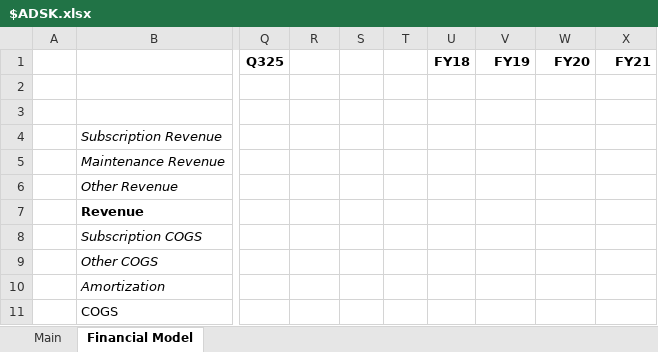
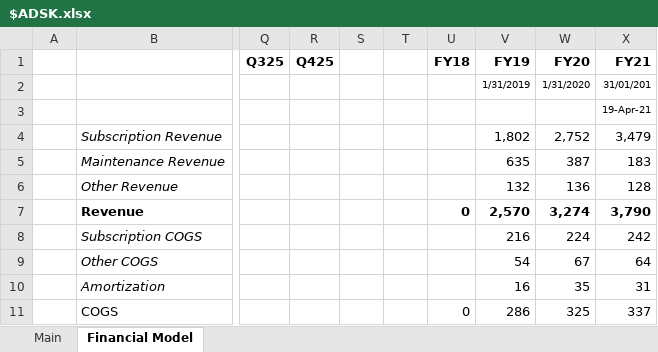
Before and after one commit to Charlie-Hill/Financial-Models, an Excel workbook: $ADSK.xlsx, sheet Financial Model, drawn as a sheet; only a part is shown, gaps mark what is left out; values as stored, in another font and other column widths than the file's, no borders; the diff covers the shown part only; the diff names each change by its address in the sheet, - before the commit and + after, or states it on an @@ line.

Commit message:
Update $ADSK, update Tech overview

```diff
--- a/$ADSK.xlsx (sheet Financial Model)
+++ b/$ADSK.xlsx (sheet Financial Model)
-R1: (empty)
+R1: Q425
-V2 (FY19): (empty)
+V2 (FY19): 1/31/2019
-W2 (FY20): (empty)
+W2 (FY20): 1/31/2020
-X2 (FY21): (empty)
+X2 (FY21): 31/01/201
-X3 (FY21): (empty)
+X3 (FY21): 19-Apr-21
-V4 (FY19): (empty)
+V4 (FY19): 1,802
-W4 (FY20): (empty)
+W4 (FY20): 2,752
-X4 (FY21): (empty)
+X4 (FY21): 3,479
-V5 (FY19): (empty)
+V5 (FY19): 635
-W5 (FY20): (empty)
+W5 (FY20): 387
-X5 (FY21): (empty)
+X5 (FY21): 183
-V6 (FY19): (empty)
+V6 (FY19): 132
-W6 (FY20): (empty)
+W6 (FY20): 136
-X6 (FY21): (empty)
+X6 (FY21): 128
-U7 (FY18): (empty)
+U7 (FY18): 0
-V7 (FY19): (empty)
+V7 (FY19): 2,570
-W7 (FY20): (empty)
+W7 (FY20): 3,274
-X7 (FY21): (empty)
+X7 (FY21): 3,790
-V8 (FY19): (empty)
+V8 (FY19): 216
-W8 (FY20): (empty)
+W8 (FY20): 224
-X8 (FY21): (empty)
+X8 (FY21): 242
-V9 (FY19): (empty)
+V9 (FY19): 54
-W9 (FY20): (empty)
+W9 (FY20): 67
-X9 (FY21): (empty)
+X9 (FY21): 64
-V10 (FY19): (empty)
+V10 (FY19): 16
-W10 (FY20): (empty)
+W10 (FY20): 35
-X10 (FY21): (empty)
+X10 (FY21): 31
-U11 (FY18): (empty)
+U11 (FY18): 0
-V11 (FY19): (empty)
+V11 (FY19): 286
-W11 (FY20): (empty)
+W11 (FY20): 325
-X11 (FY21): (empty)
+X11 (FY21): 337
```
Also changed, not shown: 107 edited cells elsewhere in this sheet, sheet Main, $ESTC.xlsx, Overview - Tech.xlsx.
